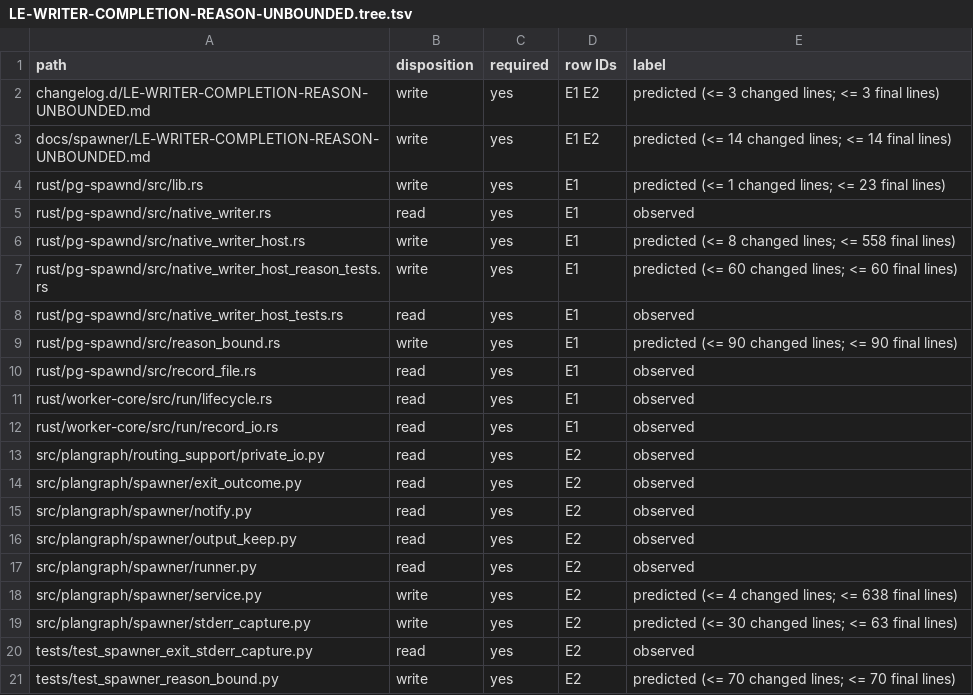
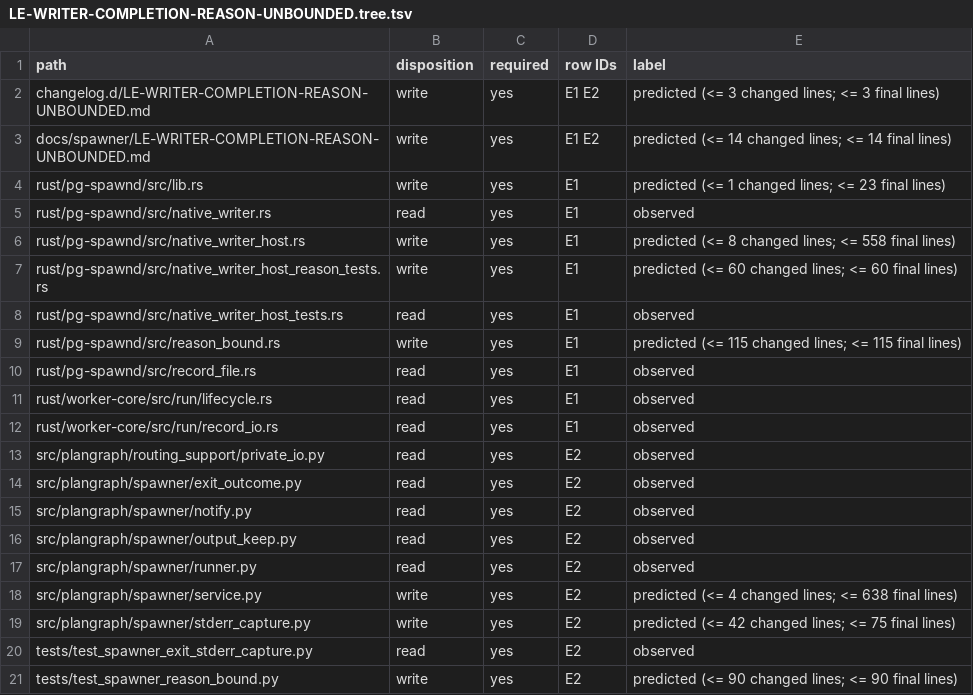
Before and after one commit to Ch3fUlrich/plangraph, a TSV file: docs/specs/LE-WRITER-COMPLETION-REASON-UNBOUNDED.tree.tsv, drawn as a sheet.

```diff
--- a/docs/specs/LE-WRITER-COMPLETION-REASON-UNBOUNDED.tree.tsv
+++ b/docs/specs/LE-WRITER-COMPLETION-REASON-UNBOUNDED.tree.tsv
@@ -8,3 +8,3 @@ rust/pg-spawnd/src/native_writer_host_reason_tests.rs	write	yes	E1	predicted (<=
 rust/pg-spawnd/src/native_writer_host_tests.rs	read	yes	E1	observed
-rust/pg-spawnd/src/reason_bound.rs	write	yes	E1	predicted (<= 90 changed lines; <= 90 final lines)
+rust/pg-spawnd/src/reason_bound.rs	write	yes	E1	predicted (<= 115 changed lines; <= 115 final lines)
 rust/pg-spawnd/src/record_file.rs	read	yes	E1	observed
@@ -18,4 +18,4 @@ src/plangraph/spawner/runner.py	read	yes	E2	observed
 src/plangraph/spawner/service.py	write	yes	E2	predicted (<= 4 changed lines; <= 638 final lines)
-src/plangraph/spawner/stderr_capture.py	write	yes	E2	predicted (<= 30 changed lines; <= 63 final lines)
+src/plangraph/spawner/stderr_capture.py	write	yes	E2	predicted (<= 42 changed lines; <= 75 final lines)
 tests/test_spawner_exit_stderr_capture.py	read	yes	E2	observed
-tests/test_spawner_reason_bound.py	write	yes	E2	predicted (<= 70 changed lines; <= 70 final lines)
+tests/test_spawner_reason_bound.py	write	yes	E2	predicted (<= 90 changed lines; <= 90 final lines)
```
Also changed, not shown: 2 other files.
